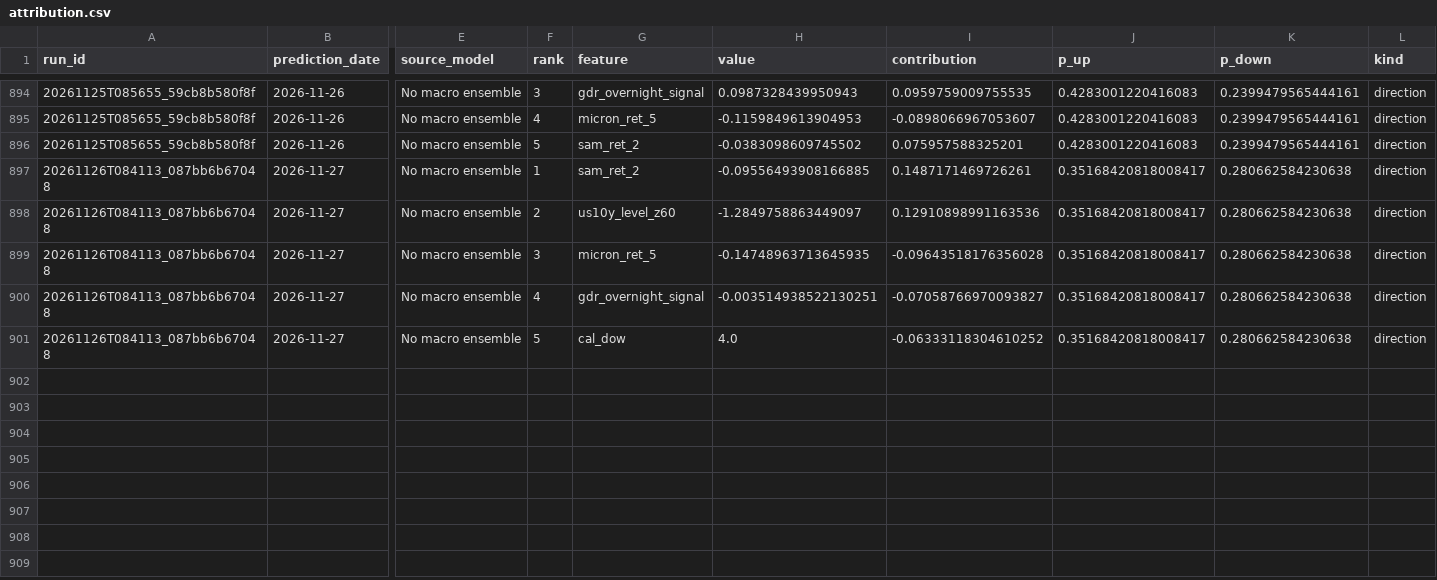
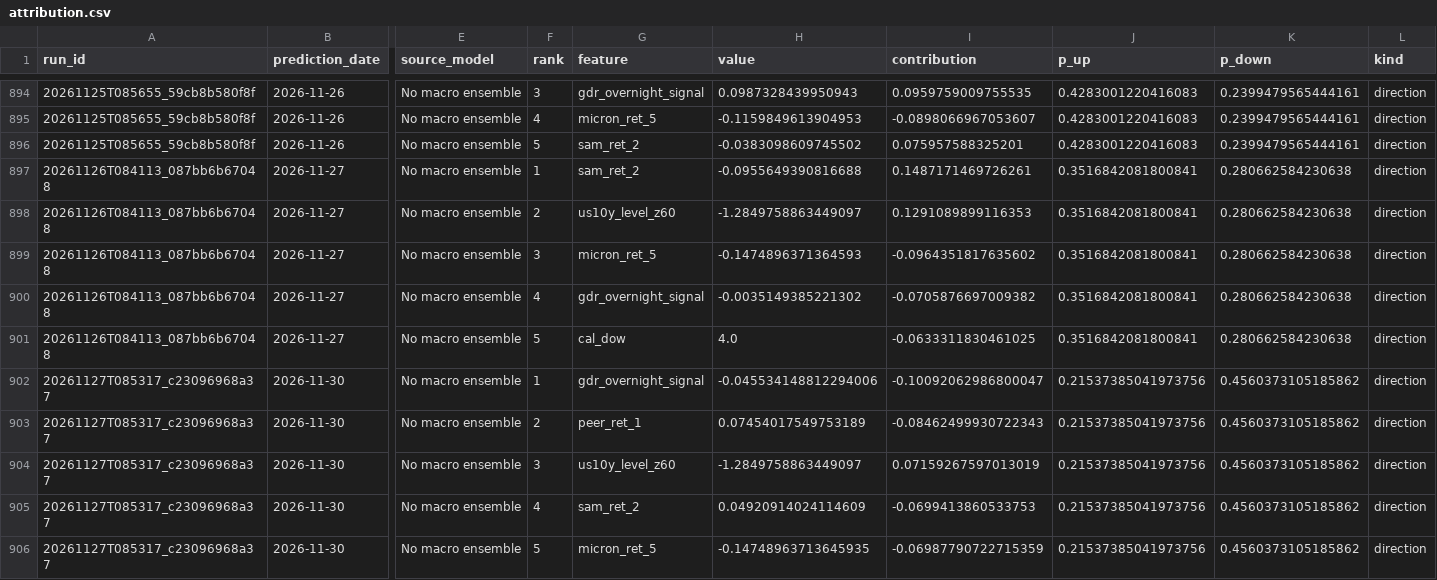
Before and after one commit to namyikim/predict_stock, a CSV file: forecast_history/samsung/attribution.csv, drawn as a sheet; only a part is shown, gaps mark what is left out; rows hold the shown columns only; the diff names each change by its address in the sheet, - before the commit and + after, or states it on an @@ line.

```diff
--- a/forecast_history/samsung/attribution.csv
+++ b/forecast_history/samsung/attribution.csv
-H897 (value): -0.09556493908166885
+H897 (value): -0.0955649390816688
-J897:J901 (p_up): 0.35168420818008417
+J897:J901 (p_up): 0.3516842081800841
-I898 (contribution): 0.12910898991163536
+I898 (contribution): 0.1291089899116353
-H899 (value): -0.14748963713645935
+H899 (value): -0.1474896371364593
-I899 (contribution): -0.09643518176356028
+I899 (contribution): -0.0964351817635602
-H900 (value): -0.003514938522130251
+H900 (value): -0.0035149385221302
-I900 (contribution): -0.07058766970093827
+I900 (contribution): -0.0705876697009382
-I901 (contribution): -0.06333118304610252
+I901 (contribution): -0.0633311830461025
+row 902: 20261127T085317_c23096968a37 | 2026-11-30 | No macro ensemble | 1 | gdr_overnight_signal | -0.045534148812294006 | -0.10092062986800047 | 0.21537385041973756 | 0.4560373105185862 | direction
+row 903: 20261127T085317_c23096968a37 | 2026-11-30 | No macro ensemble | 2 | peer_ret_1 | 0.07454017549753189 | -0.08462499930722343 | 0.21537385041973756 | 0.4560373105185862 | direction
+row 904: 20261127T085317_c23096968a37 | 2026-11-30 | No macro ensemble | 3 | us10y_level_z60 | -1.2849758863449097 | 0.07159267597013019 | 0.21537385041973756 | 0.4560373105185862 | direction
+row 905: 20261127T085317_c23096968a37 | 2026-11-30 | No macro ensemble | 4 | sam_ret_2 | 0.04920914024114609 | -0.0699413860533753 | 0.21537385041973756 | 0.4560373105185862 | direction
+row 906: 20261127T085317_c23096968a37 | 2026-11-30 | No macro ensemble | 5 | micron_ret_5 | -0.14748963713645935 | -0.06987790722715359 | 0.21537385041973756 | 0.4560373105185862 | direction
```
Also changed, not shown: forecast_history/samsung/daily_forecast_comparison.csv, forecast_history/samsung/forecast_accuracy_summary.csv, 1 other file.
